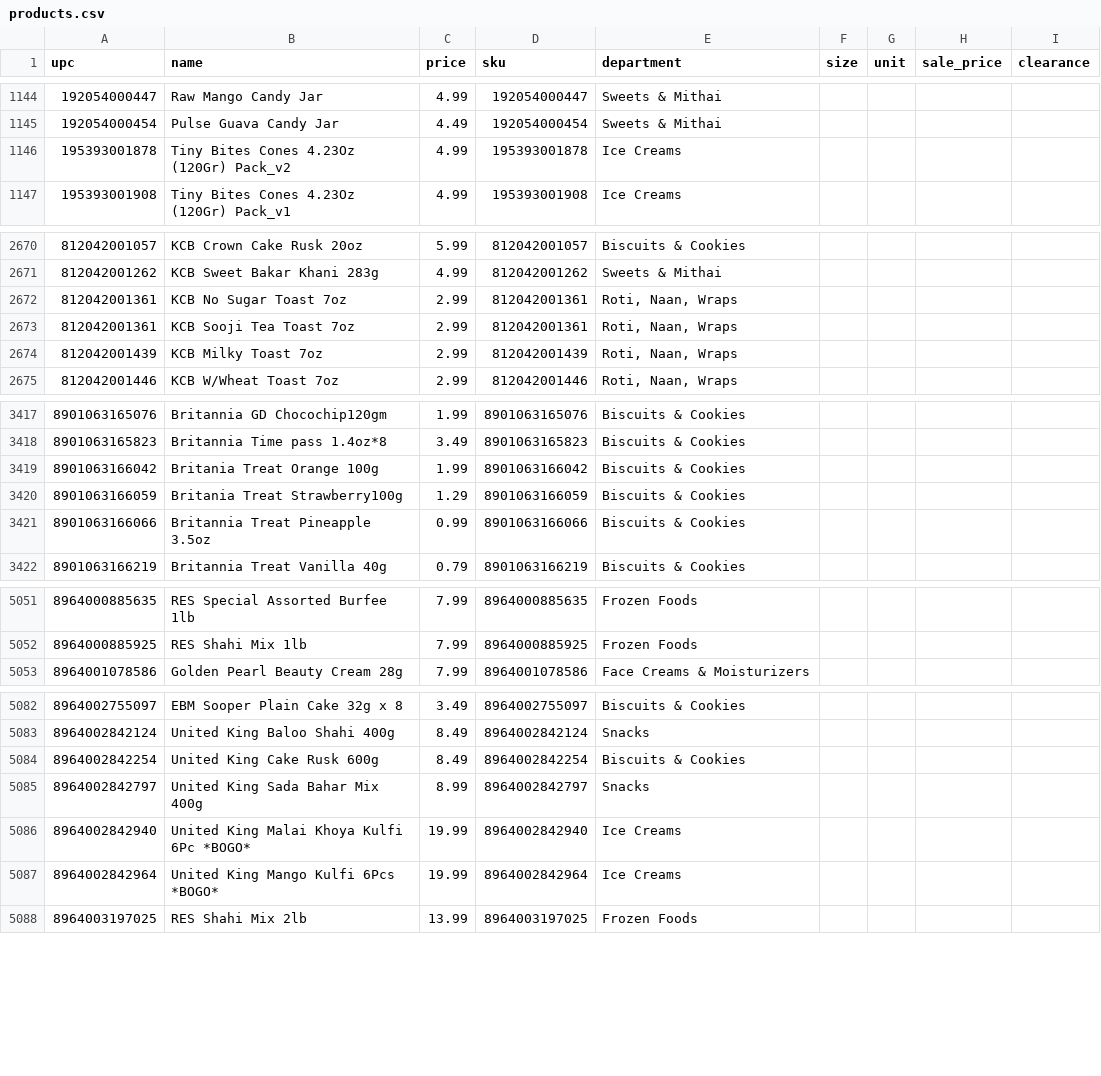
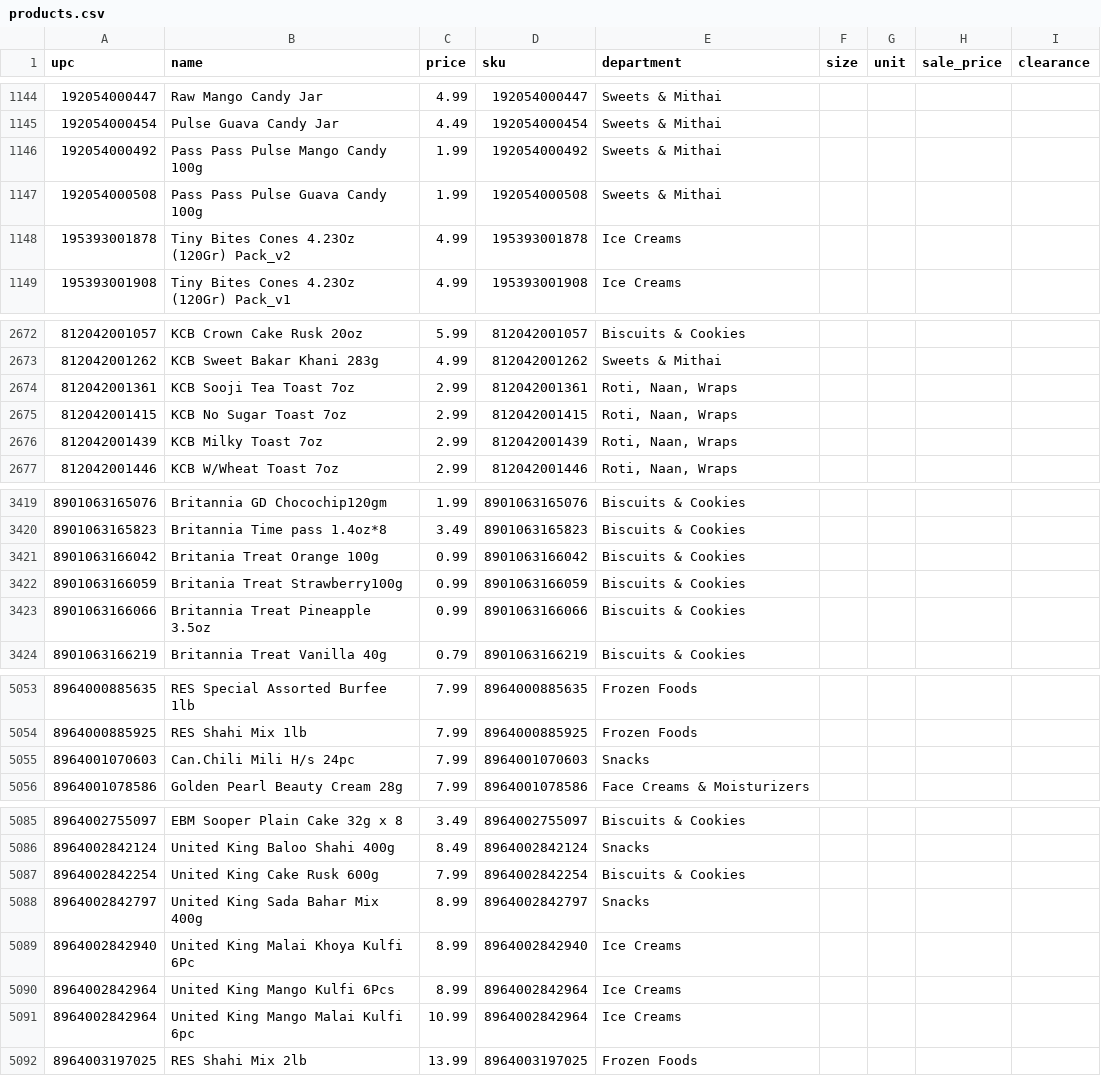
Before and after one commit to spicetownbackend/spicetown-labels, a CSV file: data/products.csv, drawn as a sheet; only a part is shown, gaps mark what is left out; the diff covers the shown part only.

```diff
--- a/data/products.csv
+++ b/data/products.csv
@@ -1145,2 +1145,4 @@ upc,name,price,sku,department,size,unit,sale_price,clearance
 192054000454,Pulse Guava Candy Jar,4.49,192054000454,Sweets & Mithai,,,,
+192054000492,Pass Pass Pulse Mango Candy 100g,1.99,192054000492,Sweets & Mithai,,,,
+192054000508,Pass Pass Pulse Guava Candy 100g,1.99,192054000508,Sweets & Mithai,,,,
 195393001878,Tiny Bites Cones 4.23Oz (120Gr) Pack_v2,4.99,195393001878,Ice Creams,,,,
@@ -2671,4 +2673,4 @@ upc,name,price,sku,department,size,unit,sale_price,clearance
 812042001262,KCB Sweet Bakar Khani 283g,4.99,812042001262,Sweets & Mithai,,,,
-812042001361,KCB No Sugar Toast 7oz,2.99,812042001361,"Roti, Naan, Wraps",,,,
 812042001361,KCB Sooji Tea Toast 7oz,2.99,812042001361,"Roti, Naan, Wraps",,,,
+812042001415,KCB No Sugar Toast 7oz,2.99,812042001415,"Roti, Naan, Wraps",,,,
 812042001439,KCB Milky Toast 7oz,2.99,812042001439,"Roti, Naan, Wraps",,,,
@@ -3418,4 +3420,4 @@ upc,name,price,sku,department,size,unit,sale_price,clearance
 8901063165823,Britannia Time pass 1.4oz*8,3.49,8901063165823,Biscuits & Cookies,,,,
-8901063166042,Britania Treat Orange 100g,1.99,8901063166042,Biscuits & Cookies,,,,
-8901063166059,Britania Treat Strawberry100g,1.29,8901063166059,Biscuits & Cookies,,,,
+8901063166042,Britania Treat Orange 100g,0.99,8901063166042,Biscuits & Cookies,,,,
+8901063166059,Britania Treat Strawberry100g,0.99,8901063166059,Biscuits & Cookies,,,,
 8901063166066,Britannia Treat Pineapple 3.5oz,0.99,8901063166066,Biscuits & Cookies,,,,
@@ -5052,2 +5054,3 @@ upc,name,price,sku,department,size,unit,sale_price,clearance
 8964000885925,RES Shahi Mix 1lb,7.99,8964000885925,Frozen Foods,,,,
+8964001070603,Can.Chili Mili H/s 24pc,7.99,8964001070603,Snacks,,,,
 8964001078586,Golden Pearl Beauty Cream 28g,7.99,8964001078586,Face Creams & Moisturizers,,,,
@@ -5083,6 +5086,7 @@ upc,name,price,sku,department,size,unit,sale_price,clearance
 8964002842124,United King Baloo Shahi 400g,8.49,8964002842124,Snacks,,,,
-8964002842254,United King Cake Rusk 600g,8.49,8964002842254,Biscuits & Cookies,,,,
+8964002842254,United King Cake Rusk 600g,7.99,8964002842254,Biscuits & Cookies,,,,
 8964002842797,United King Sada Bahar Mix 400g,8.99,8964002842797,Snacks,,,,
-8964002842940,United King Malai Khoya Kulfi 6Pc *BOGO*,19.99,8964002842940,Ice Creams,,,,
-8964002842964,United King Mango Kulfi 6Pcs *BOGO*,19.99,8964002842964,Ice Creams,,,,
+8964002842940,United King Malai Khoya Kulfi 6Pc,8.99,8964002842940,Ice Creams,,,,
+8964002842964,United King Mango Kulfi 6Pcs,8.99,8964002842964,Ice Creams,,,,
+8964002842964,United King Mango Malai Kulfi 6pc,10.99,8964002842964,Ice Creams,,,,
 8964003197025,RES Shahi Mix 2lb,13.99,8964003197025,Frozen Foods,,,,
```
Also changed, not shown: 15 edited cells elsewhere in this file, 1 other file.
